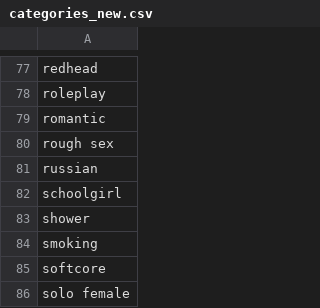
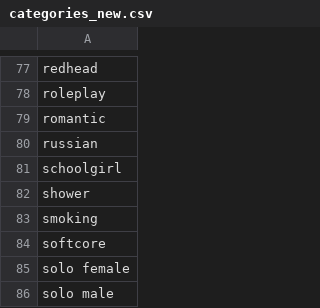
Before and after one commit to tkBischoff/BuisnessIntelligence, a CSV file: data/categories_new.csv, drawn as a sheet; only a part is shown, gaps mark what is left out; the shorter side is filled out with more unchanged rows.

Commit message:
Update categories_new.csv

```diff
--- a/data/categories_new.csv
+++ b/data/categories_new.csv
@@ -79,3 +79,2 @@ roleplay
 romantic
-rough sex
 russian
```
